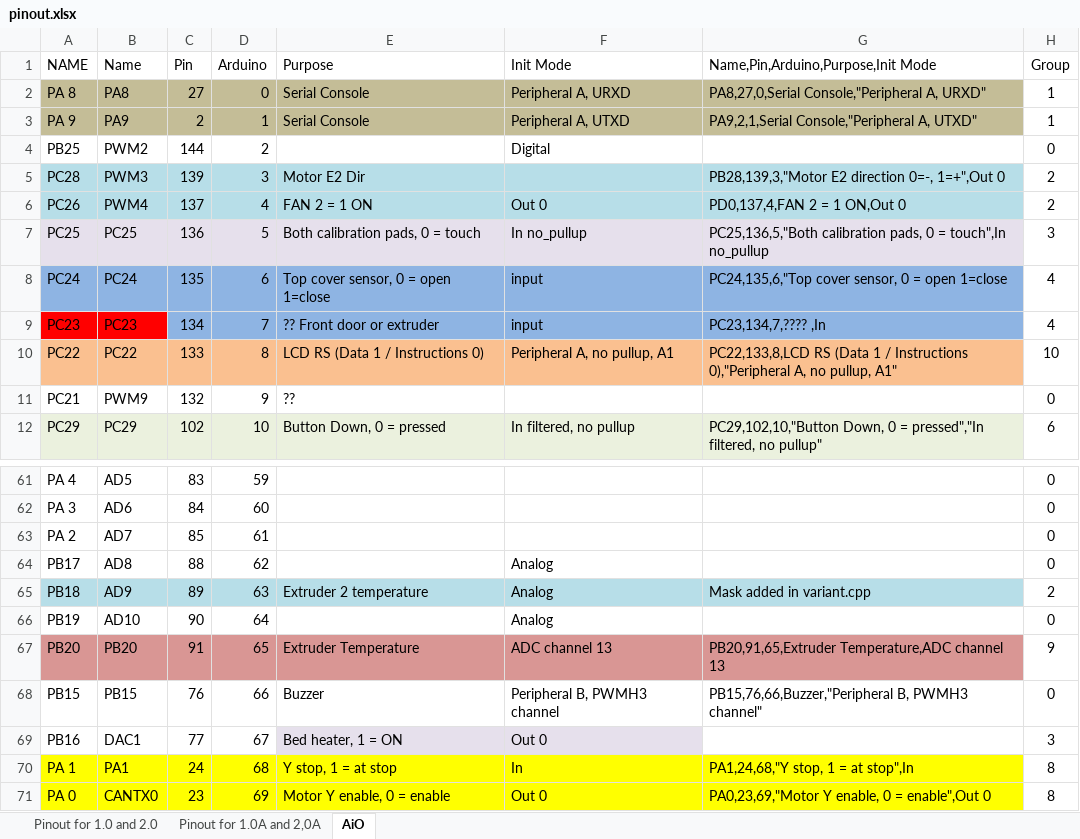
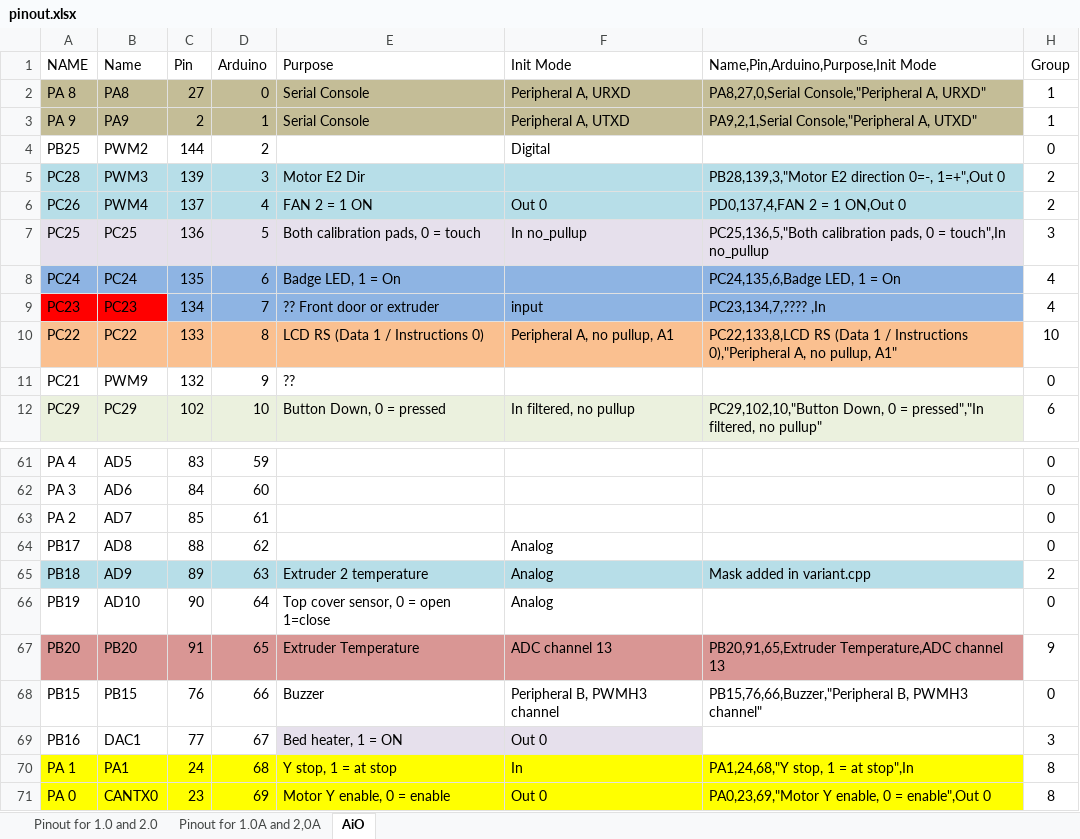
Before and after one commit to luc-github/Repetier-Firmware-4-Davinci, an Excel workbook: pinout.xlsx, sheet AiO, drawn as a sheet; only a part is shown, gaps mark what is left out; values as stored, in another font and other column widths than the file's, no borders; charts and pictures not drawn; the diff names each change by its address in the sheet, - before the commit and + after, or states it on an @@ line.

Commit message:
Add support for AiO door sensor / badge light
Thanks @kryts for helping providing pins and behavior
Badge light follow global light behavior but in addition it can be
switched off independently in settings/EEPROM

need some code refactoring as a lot of redondant code - but later...

```diff
--- a/pinout.xlsx (sheet AiO)
+++ b/pinout.xlsx (sheet AiO)
-E8 (Purpose): Top cover sensor, 0 = open 1=close
+E8 (Purpose): Badge LED, 1 = On
-F8 (Init Mode): input
+F8 (Init Mode): (empty)
-G8: PC24,135,6,"Top cover sensor, 0 = open 1=close
+G8: PC24,135,6,Badge LED, 1 = On
-E66 (Purpose): (empty)
+E66 (Purpose): Top cover sensor, 0 = open 1=close
```
Also changed, not shown: charts or pictures, 12 other files.
